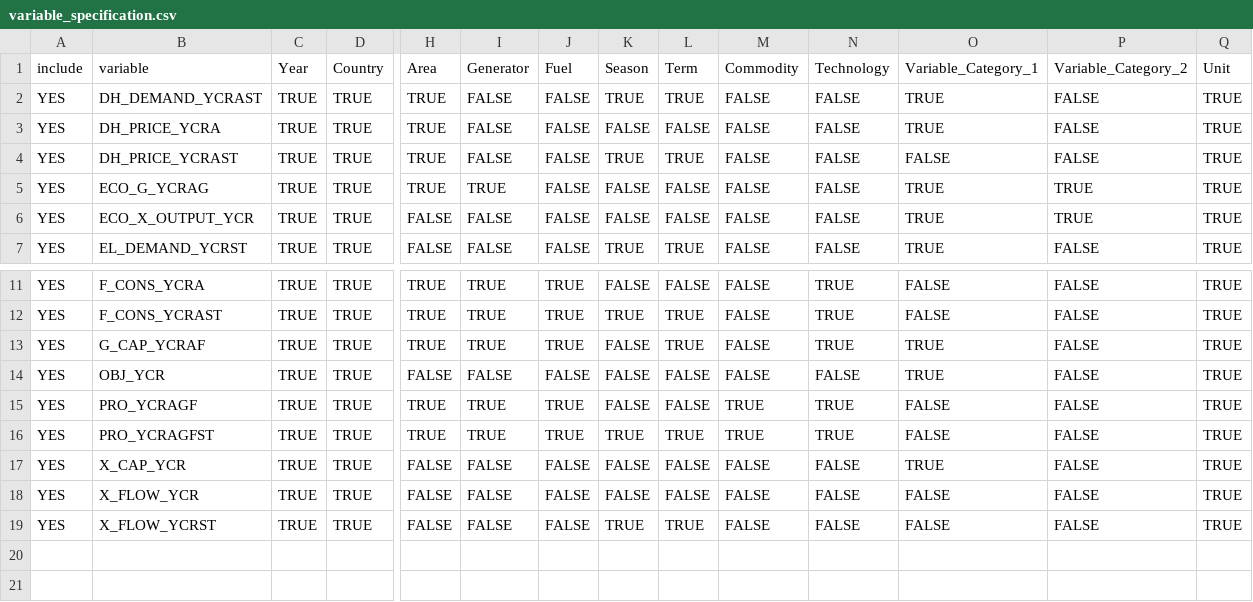
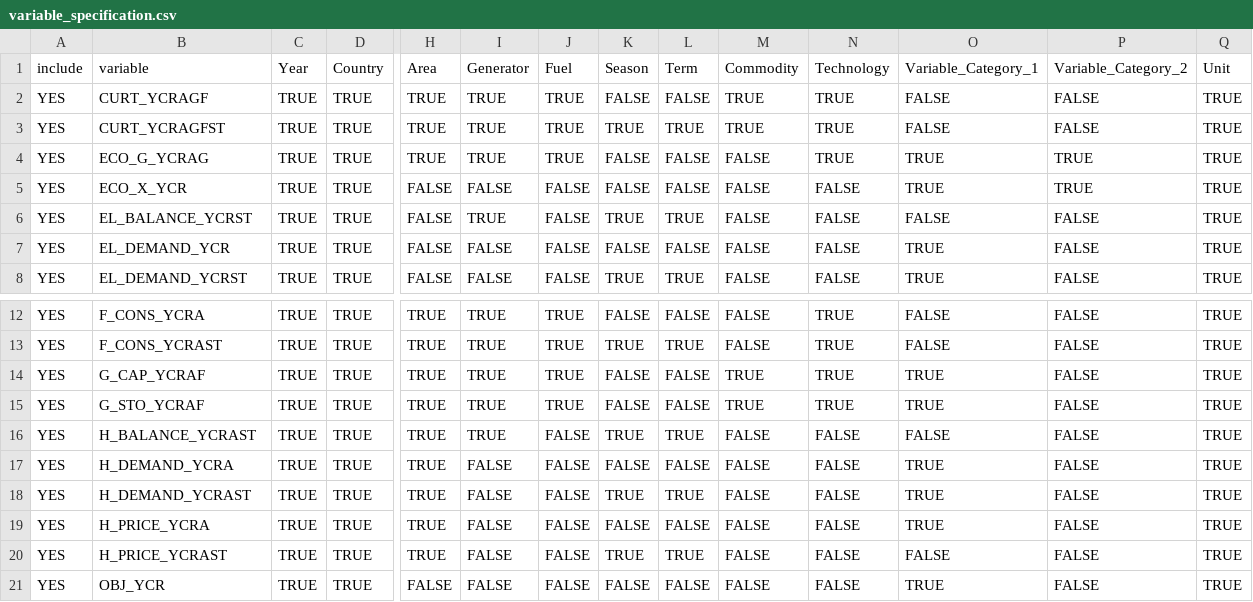
Before and after one commit to balmorelcommunity/MainResults2CSV, a CSV file: variable_specification.csv, drawn as a sheet; only a part is shown, gaps mark what is left out; the shorter side is filled out with more unchanged rows; removed rows and columns are numbered as before the commit, all else as after; rows hold the shown columns only; the diff names each change by its address in the sheet, - before the commit and + after, or states it on an @@ line.

Commit message:
Update to fit to the master branch of Balmorel

```diff
--- a/variable_specification.csv
+++ b/variable_specification.csv
-row 2: YES | DH_DEMAND_YCRAST | TRUE | TRUE | TRUE | FALSE | FALSE | TRUE | TRUE | FALSE | FALSE | TRUE | FALSE | TRUE
-B2: DH_PRICE_YCRA
+B2: CURT_YCRAGF
-I2:I3: FALSE
+I2:I3: TRUE
-J2:J4: FALSE
+J2:J4: TRUE
-M2:M3: FALSE
+M2:M3: TRUE
-N2:N4: FALSE
+N2:N4: TRUE
-O2: TRUE
+O2: FALSE
-B3: DH_PRICE_YCRAST
+B3: CURT_YCRAGFST
+row 5: YES | ECO_X_YCR | TRUE | TRUE | FALSE | FALSE | FALSE | FALSE | FALSE | FALSE | FALSE | TRUE | TRUE | TRUE
+row 6: YES | EL_BALANCE_YCRST | TRUE | TRUE | FALSE | TRUE | FALSE | TRUE | TRUE | FALSE | FALSE | FALSE | FALSE | TRUE
-B7: ECO_X_OUTPUT_YCR
+B7: EL_DEMAND_YCR
-P7: TRUE
+P7: FALSE
-L14: TRUE
+L14: FALSE
-M14: FALSE
+M14: TRUE
+row 15: YES | G_STO_YCRAF | TRUE | TRUE | TRUE | TRUE | TRUE | FALSE | FALSE | TRUE | TRUE | TRUE | FALSE | TRUE
+row 16: YES | H_BALANCE_YCRAST | TRUE | TRUE | TRUE | TRUE | FALSE | TRUE | TRUE | FALSE | FALSE | FALSE | FALSE | TRUE
+row 17: YES | H_DEMAND_YCRA | TRUE | TRUE | TRUE | FALSE | FALSE | FALSE | FALSE | FALSE | FALSE | TRUE | FALSE | TRUE
+row 18: YES | H_DEMAND_YCRAST | TRUE | TRUE | TRUE | FALSE | FALSE | TRUE | TRUE | FALSE | FALSE | TRUE | FALSE | TRUE
+row 19: YES | H_PRICE_YCRA | TRUE | TRUE | TRUE | FALSE | FALSE | FALSE | FALSE | FALSE | FALSE | TRUE | FALSE | TRUE
+row 20: YES | H_PRICE_YCRAST | TRUE | TRUE | TRUE | FALSE | FALSE | TRUE | TRUE | FALSE | FALSE | FALSE | FALSE | TRUE
```
